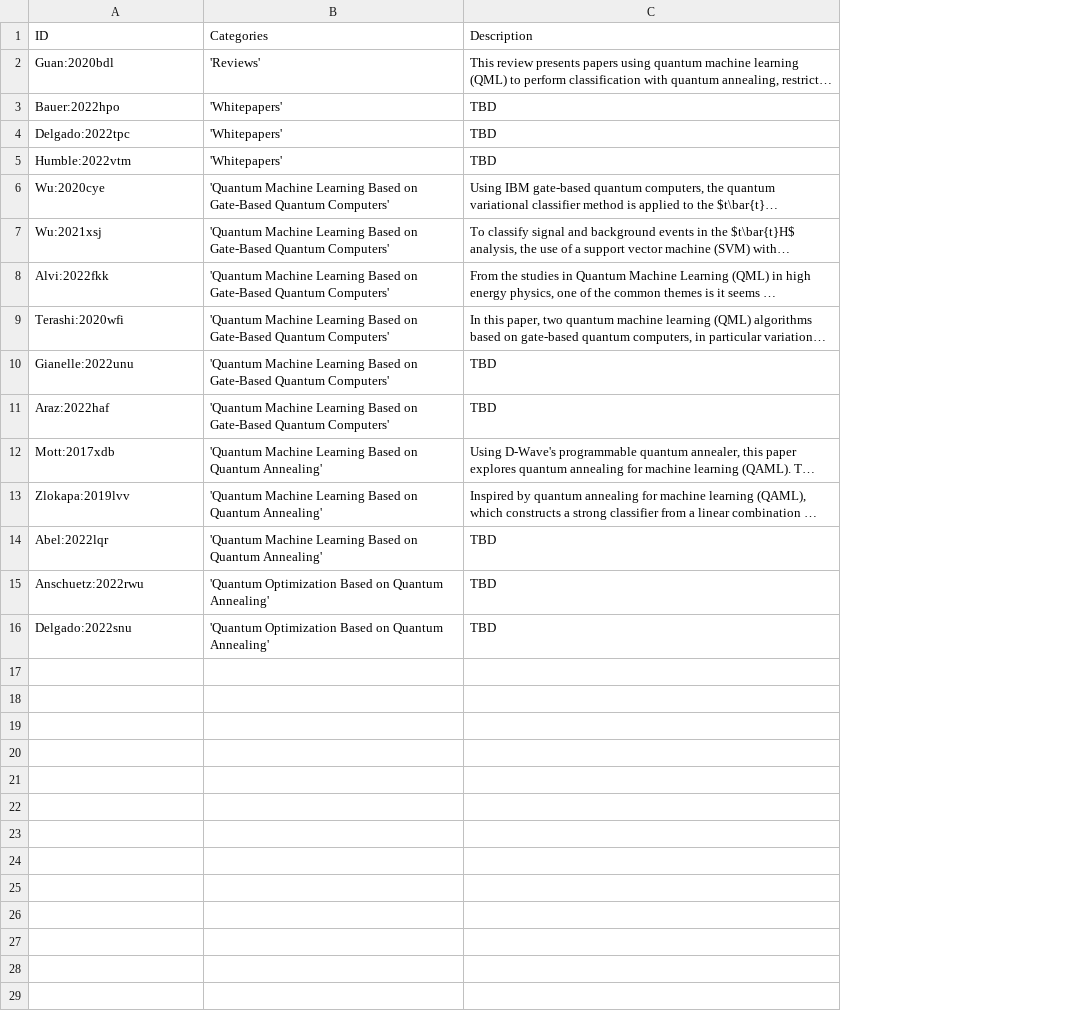
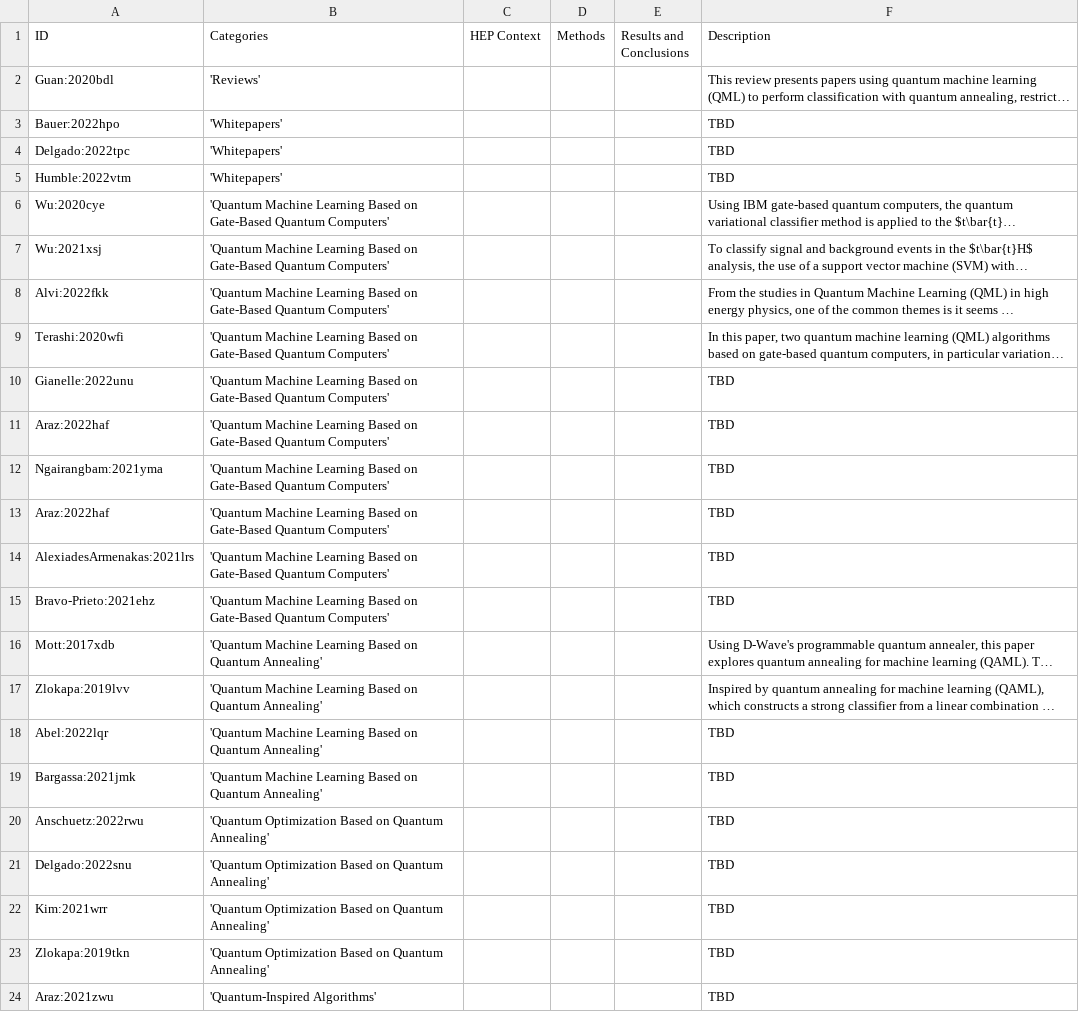
Before and after one commit to PamelaPajarillo/HEPQIS-LivingReview, a CSV file: HEPQIS.csv, drawn as a sheet; long unchanged cells end in …; the diff names each change by its address in the sheet, - before the commit and + after, or states it on an @@ line.

Commit message:
Adding QML and new columns for shorter descriptions

```diff
--- a/HEPQIS.csv
+++ b/HEPQIS.csv
+column C (HEP Context), empty
+column D (Methods), empty
+column E (Results and Conclusions), empty
+row 12: Ngairangbam:2021yma | 'Quantum Machine Learning Based on Gate-Based Quantum Computers' |  |  |  | TBD
+row 13: Araz:2022haf | 'Quantum Machine Learning Based on Gate-Based Quantum Computers' |  |  |  | TBD
+row 14: AlexiadesArmenakas:2021lrs | 'Quantum Machine Learning Based on Gate-Based Quantum Computers' |  |  |  | TBD
+row 15: Bravo-Prieto:2021ehz | 'Quantum Machine Learning Based on Gate-Based Quantum Computers' |  |  |  | TBD
+row 19: Bargassa:2021jmk | 'Quantum Machine Learning Based on Quantum Annealing' |  |  |  | TBD
+row 22: Kim:2021wrr | 'Quantum Optimization Based on Quantum Annealing' |  |  |  | TBD
+row 23: Zlokapa:2019tkn | 'Quantum Optimization Based on Quantum Annealing' |  |  |  | TBD
+row 24: Araz:2021zwu | 'Quantum-Inspired Algorithms' |  |  |  | TBD
```
Also changed, not shown: CATEGORIES.csv, 11 other files.
